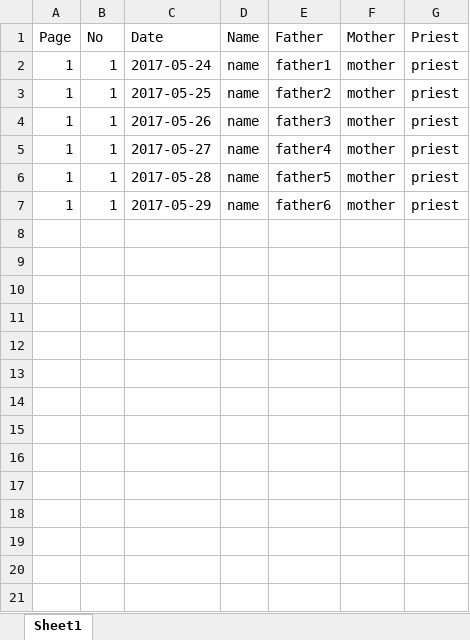
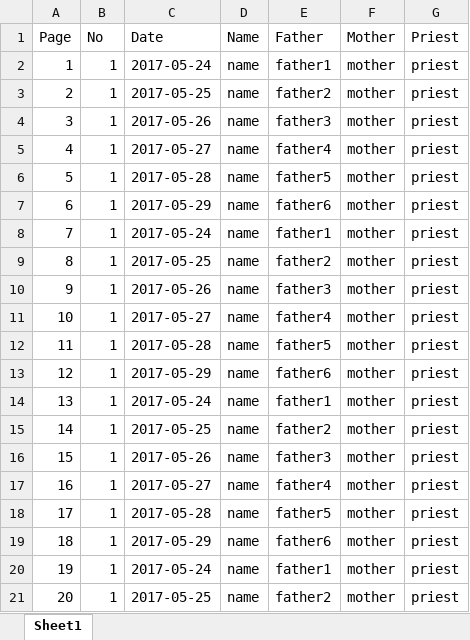
Before and after one commit to julesballaran/pms-react, an Excel workbook: src/data/confirmation-test.xlsx, sheet Sheet1, drawn as a sheet; only a part is shown; values as stored, in another font and other column widths than the file's, no borders; the diff covers the shown part only; the diff names each change by its address in the sheet, - before the commit and + after, or states it on an @@ line.

Commit message:
confirmation import

```diff
--- a/src/data/confirmation-test.xlsx (sheet Sheet1)
+++ b/src/data/confirmation-test.xlsx (sheet Sheet1)
-A3 (Page): 1
+A3 (Page): 2
-A4 (Page): 1
+A4 (Page): 3
-A5 (Page): 1
+A5 (Page): 4
-A6 (Page): 1
+A6 (Page): 5
-A7 (Page): 1
+A7 (Page): 6
+row 8: 7 | 1 | 2017-05-24 | name | father1 | mother | priest
+row 9: 8 | 1 | 2017-05-25 | name | father2 | mother | priest
+row 10: 9 | 1 | 2017-05-26 | name | father3 | mother | priest
+row 11: 10 | 1 | 2017-05-27 | name | father4 | mother | priest
+row 12: 11 | 1 | 2017-05-28 | name | father5 | mother | priest
+row 13: 12 | 1 | 2017-05-29 | name | father6 | mother | priest
+row 14: 13 | 1 | 2017-05-24 | name | father1 | mother | priest
+row 15: 14 | 1 | 2017-05-25 | name | father2 | mother | priest
+row 16: 15 | 1 | 2017-05-26 | name | father3 | mother | priest
+row 17: 16 | 1 | 2017-05-27 | name | father4 | mother | priest
+row 18: 17 | 1 | 2017-05-28 | name | father5 | mother | priest
+row 19: 18 | 1 | 2017-05-29 | name | father6 | mother | priest
+row 20: 19 | 1 | 2017-05-24 | name | father1 | mother | priest
+row 21: 20 | 1 | 2017-05-25 | name | father2 | mother | priest
```
Also changed, not shown: 196 added rows elsewhere in this sheet, 4 other files.
